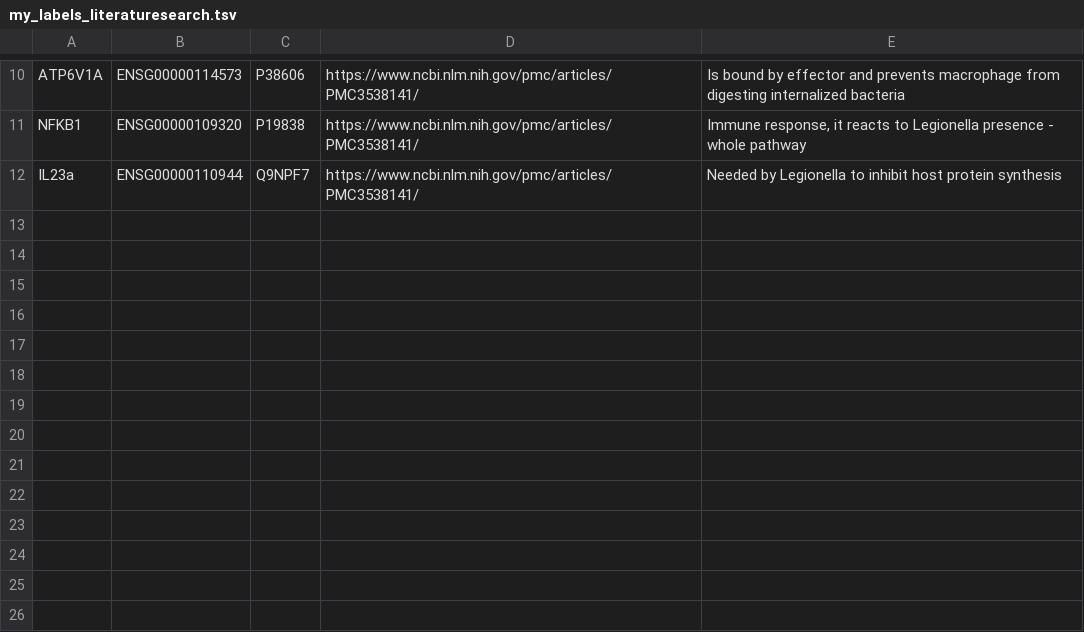
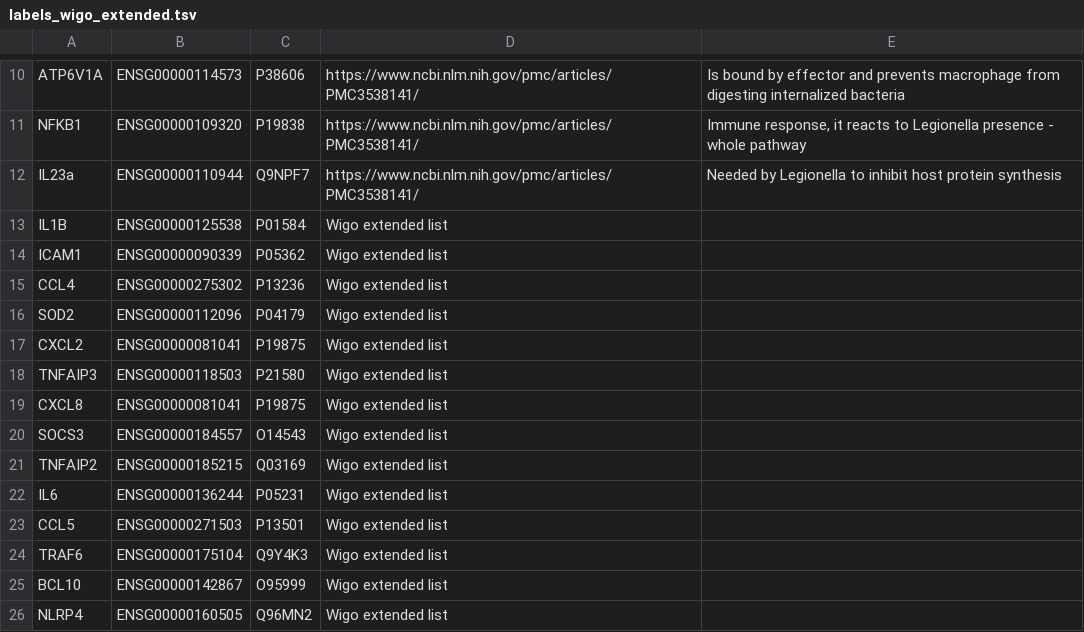
Before and after one commit to schulter/EMOGI, a TSV file: data/labels/labels_wigo_extended.tsv (was data/labels/my_labels_literaturesearch.tsv), drawn as a sheet; only a part is shown, gaps mark what is left out; the diff names each change by its address in the sheet, - before the commit and + after, or states it on an @@ line.

```diff
--- a/data/labels/my_labels_literaturesearch.tsv
+++ b/data/labels/labels_wigo_extended.tsv
+row 13: IL1B | ENSG00000125538 | P01584 | Wigo extended list
+row 14: ICAM1 | ENSG00000090339 | P05362 | Wigo extended list
+row 15: CCL4 | ENSG00000275302 | P13236 | Wigo extended list
+row 16: SOD2 | ENSG00000112096 | P04179 | Wigo extended list
+row 17: CXCL2 | ENSG00000081041 | P19875 | Wigo extended list
+row 18: TNFAIP3 | ENSG00000118503 | P21580 | Wigo extended list
+row 19: CXCL8 | ENSG00000081041 | P19875 | Wigo extended list
+row 20: SOCS3 | ENSG00000184557 | O14543 | Wigo extended list
+row 21: TNFAIP2 | ENSG00000185215 | Q03169 | Wigo extended list
+row 22: IL6 | ENSG00000136244 | P05231 | Wigo extended list
+row 23: CCL5 | ENSG00000271503 | P13501 | Wigo extended list
+row 24: TRAF6 | ENSG00000175104 | Q9Y4K3 | Wigo extended list
+row 25: BCL10 | ENSG00000142867 | O95999 | Wigo extended list
+row 26: NLRP4 | ENSG00000160505 | Q96MN2 | Wigo extended list
```
Also changed, not shown: data/labels/labels_wigo.csv, 2 other files.
